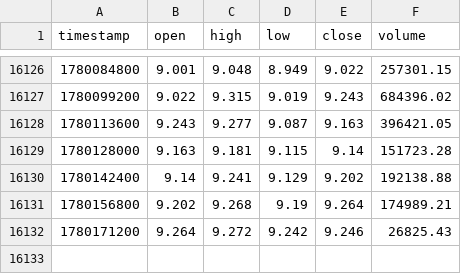
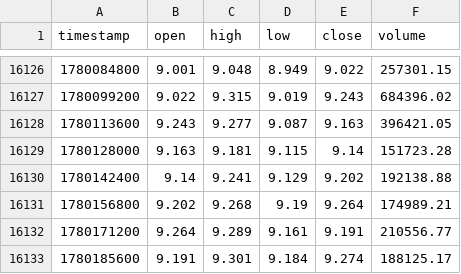
Before and after one commit to lovelori/tradesig, a CSV file: data_cache/LINK_USDT_hours_data.csv, drawn as a sheet; only a part is shown, gaps mark what is left out.

```diff
--- a/data_cache/LINK_USDT_hours_data.csv
+++ b/data_cache/LINK_USDT_hours_data.csv
@@ -16131,2 +16131,3 @@ timestamp,open,high,low,close,volume
 1780156800,9.202,9.268,9.19,9.264,174989.21
-1780171200,9.264,9.272,9.242,9.246,26825.43
+1780171200,9.264,9.289,9.161,9.191,210556.77
+1780185600,9.191,9.301,9.184,9.274,188125.17
```
Also changed, not shown: data_cache/DOGE_USDT_hours_data.csv, data_cache/LTC_USDT_hours_data.csv.
